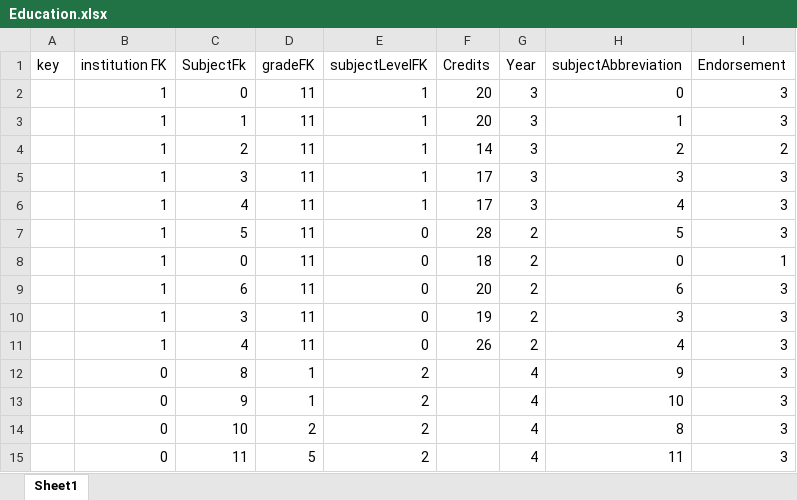
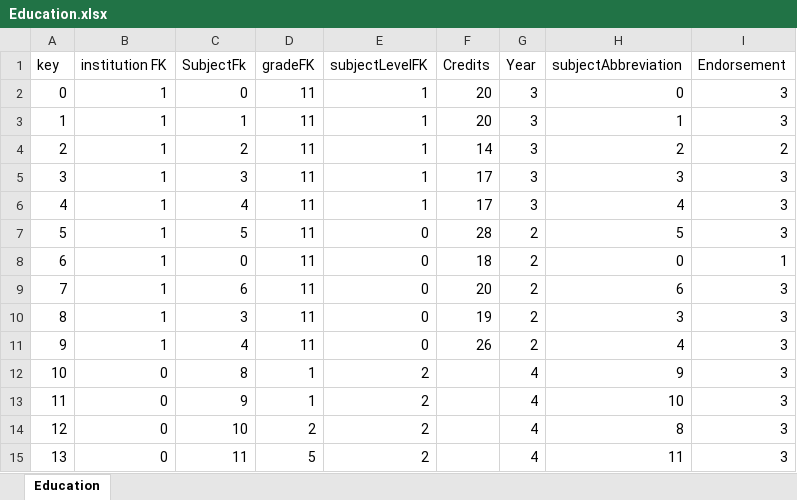
Before and after one commit to hawadlu/personal-website, an Excel workbook: Database Material/Spreadsheets/Education.xlsx, sheet Education, drawn as a sheet; values as stored, in another font and other column widths than the file's, no borders; the diff names each change by its address in the sheet, - before the commit and + after, or states it on an @@ line.

Commit message:
Updates Education spreadsheets

```diff
--- a/Database Material/Spreadsheets/Education.xlsx (sheet Education)
+++ b/Database Material/Spreadsheets/Education.xlsx (sheet Education)
-sheet tab: Sheet1
+sheet tab: Education
-A2 (key): (empty)
+A2 (key): 0
-A3 (key): (empty)
+A3 (key): 1
-A4 (key): (empty)
+A4 (key): 2
-A5 (key): (empty)
+A5 (key): 3
-A6 (key): (empty)
+A6 (key): 4
-A7 (key): (empty)
+A7 (key): 5
-A8 (key): (empty)
+A8 (key): 6
-A9 (key): (empty)
+A9 (key): 7
-A10 (key): (empty)
+A10 (key): 8
-A11 (key): (empty)
+A11 (key): 9
-A12 (key): (empty)
+A12 (key): 10
-A13 (key): (empty)
+A13 (key): 11
-A14 (key): (empty)
+A14 (key): 12
-A15 (key): (empty)
+A15 (key): 13
```
Also changed, not shown: 2 other files.
